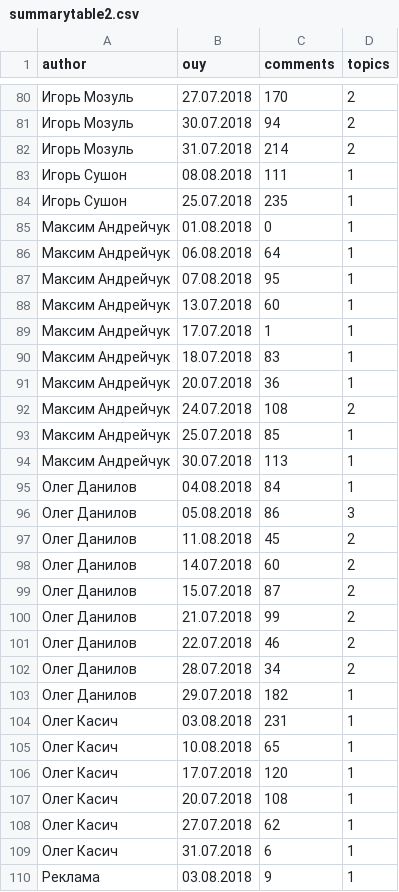
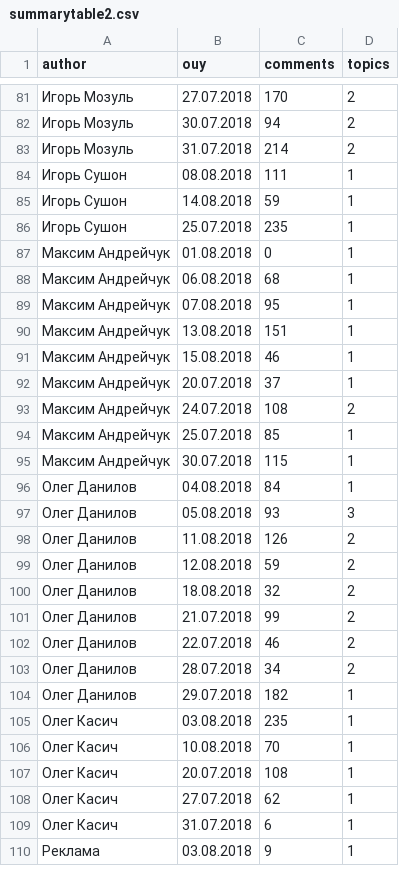
Before and after one commit to Oysiyl/ITC, a CSV file: summarytable2.csv, drawn as a sheet; only a part is shown, gaps mark what is left out; the diff covers the shown part only.

```diff
--- a/summarytable2.csv
+++ b/summarytable2.csv
@@ -83,18 +84,18 @@ author,ouy,comments,topics
 Игорь Сушон,08.08.2018,111,1
+Игорь Сушон,14.08.2018,59,1
 Игорь Сушон,25.07.2018,235,1
 Максим Андрейчук,01.08.2018,0,1
-Максим Андрейчук,06.08.2018,64,1
+Максим Андрейчук,06.08.2018,68,1
 Максим Андрейчук,07.08.2018,95,1
-Максим Андрейчук,13.07.2018,60,1
-Максим Андрейчук,17.07.2018,1,1
-Максим Андрейчук,18.07.2018,83,1
-Максим Андрейчук,20.07.2018,36,1
+Максим Андрейчук,13.08.2018,151,1
+Максим Андрейчук,15.08.2018,46,1
+Максим Андрейчук,20.07.2018,37,1
 Максим Андрейчук,24.07.2018,108,2
 Максим Андрейчук,25.07.2018,85,1
-Максим Андрейчук,30.07.2018,113,1
+Максим Андрейчук,30.07.2018,115,1
 Олег Данилов,04.08.2018,84,1
-Олег Данилов,05.08.2018,86,3
-Олег Данилов,11.08.2018,45,2
-Олег Данилов,14.07.2018,60,2
-Олег Данилов,15.07.2018,87,2
+Олег Данилов,05.08.2018,93,3
+Олег Данилов,11.08.2018,126,2
+Олег Данилов,12.08.2018,59,2
+Олег Данилов,18.08.2018,32,2
 Олег Данилов,21.07.2018,99,2
@@ -103,5 +104,4 @@ author,ouy,comments,topics
 Олег Данилов,29.07.2018,182,1
-Олег Касич,03.08.2018,231,1
-Олег Касич,10.08.2018,65,1
-Олег Касич,17.07.2018,120,1
+Олег Касич,03.08.2018,235,1
+Олег Касич,10.08.2018,70,1
 Олег Касич,20.07.2018,108,1
```
Also changed, not shown: 4 added rows, 4 removed rows and 105 edited cells elsewhere in this file, authorsanalyze.csv, itctray.csv, 27 other files.
